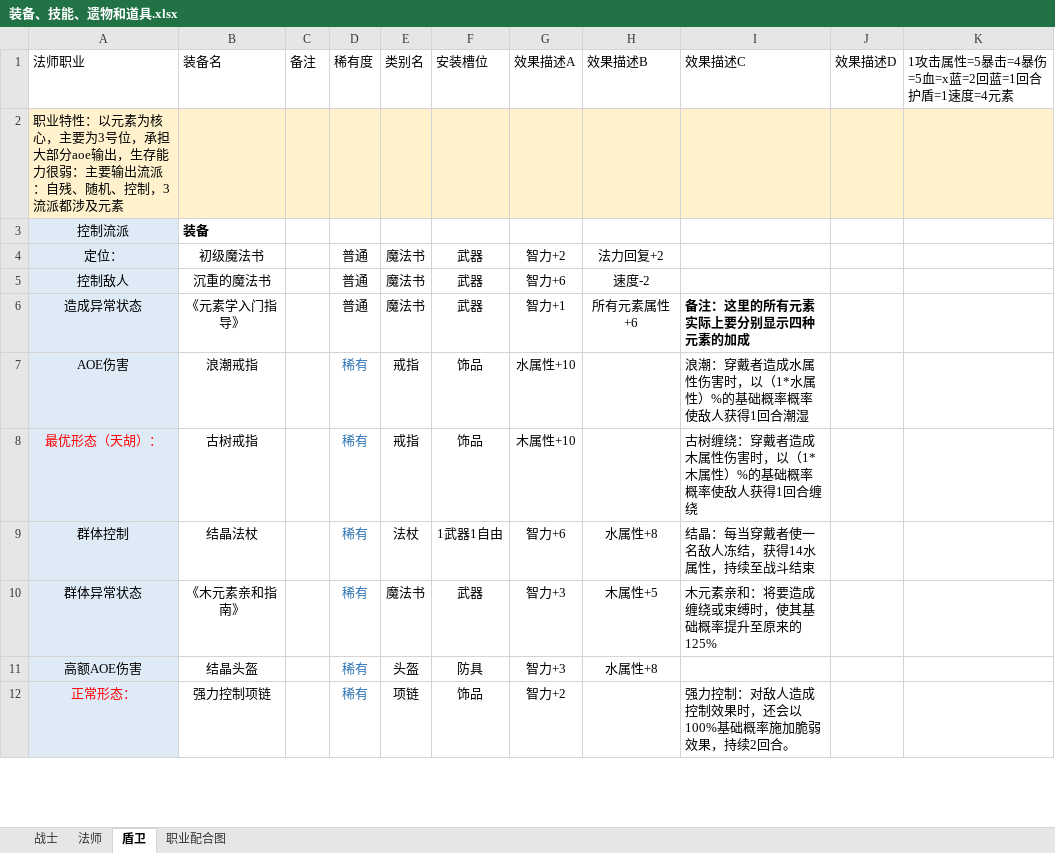
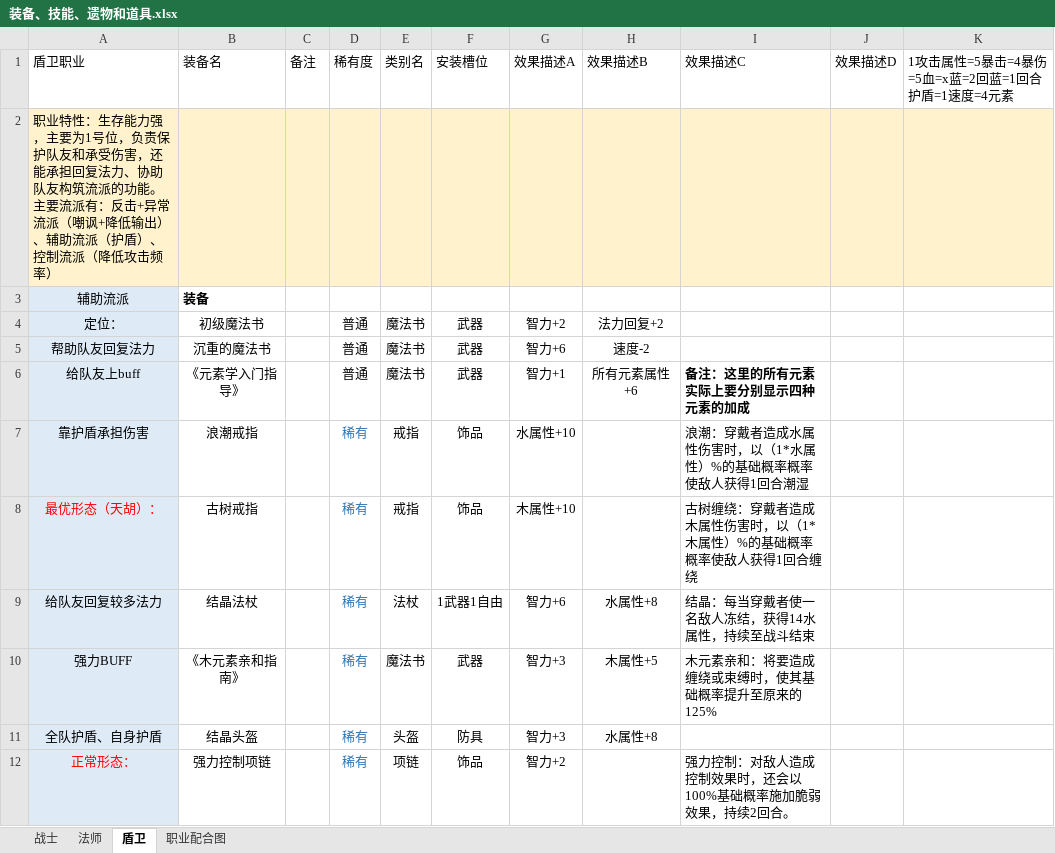
Before and after one commit to TianxingGame/design_document, an Excel workbook: 装备、技能、遗物和道具.xlsx, sheet 盾卫, drawn as a sheet; only a part is shown; values as stored, in another font and other column widths than the file's, no borders; the diff covers the shown part only; the diff names each change by its address in the sheet, - before the commit and + after, or states it on an @@ line.

```diff
--- a/装备、技能、遗物和道具.xlsx (sheet 盾卫)
+++ b/装备、技能、遗物和道具.xlsx (sheet 盾卫)
-A1: 法师职业
+A1: 盾卫职业
-A2 (盾卫职业): …业特性：以元素为核心，主要为3号位，承担大部分aoe输出，生存能力很弱：主要输出流派：自残、随机、控制，3流派都涉及元素
+A2 (盾卫职业): …业特性：生存能力强，主要为1号位，负责保护队友和承受伤害，还能承担回复法力、协助队友构筑流派的功能。主要流派有：反击+异常流派（嘲讽+降低输出）、辅助流派（护盾）、控制流派（降低攻击频率）
-A3 (盾卫职业): 控制流派
+A3 (盾卫职业): 辅助流派
-A5 (盾卫职业): 控制敌人
+A5 (盾卫职业): 帮助队友回复法力
-A6 (盾卫职业): 造成异常状态
+A6 (盾卫职业): 给队友上buff
-A7 (盾卫职业): AOE伤害
+A7 (盾卫职业): 靠护盾承担伤害
-A9 (盾卫职业): 群体控制
+A9 (盾卫职业): 给队友回复较多法力
-A10 (盾卫职业): 群体异常状态
+A10 (盾卫职业): 强力BUFF
-A11 (盾卫职业): 高额AOE伤害
+A11 (盾卫职业): 全队护盾、自身护盾
```
Also changed, not shown: 8 edited cells and cell formats elsewhere in this sheet, 游戏乐趣思考.xlsx, 1 other file.
